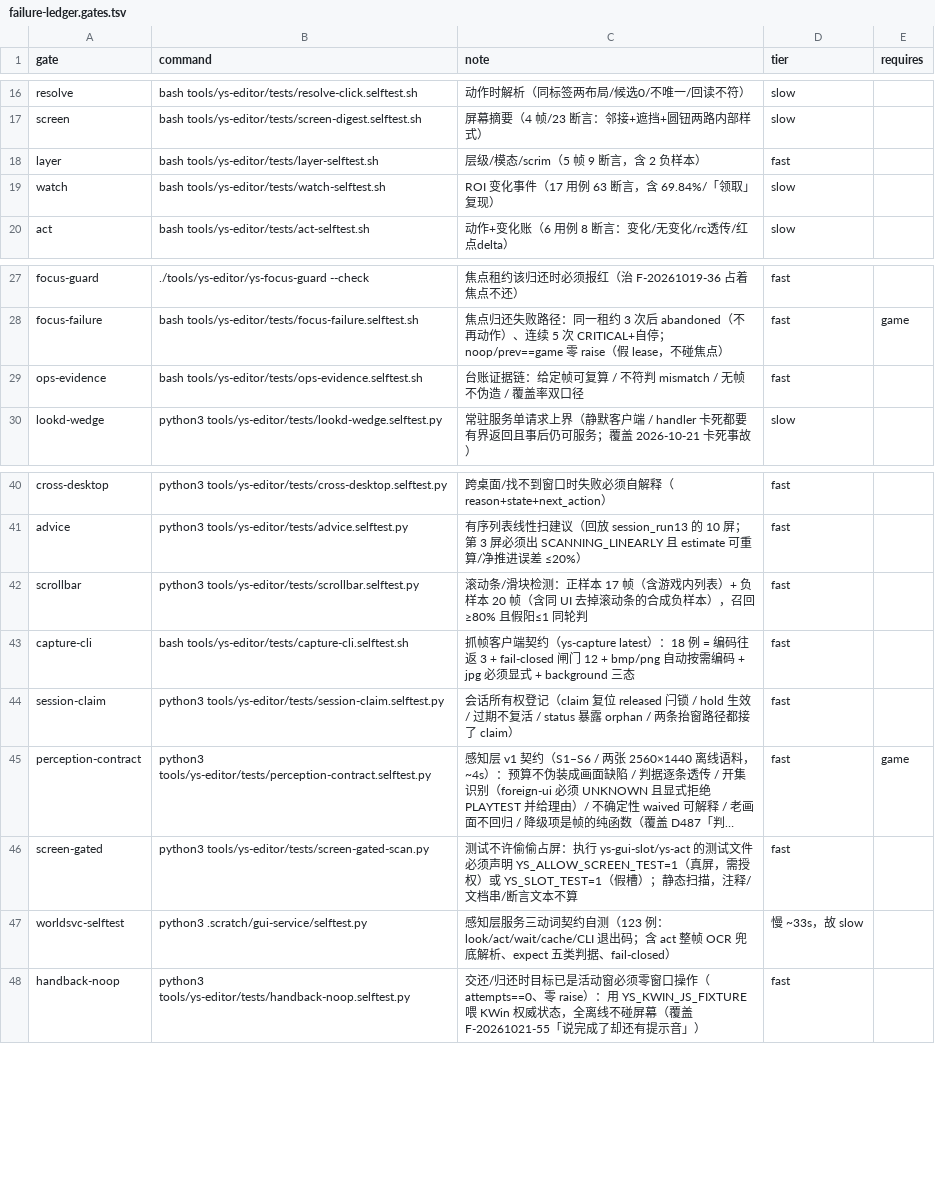
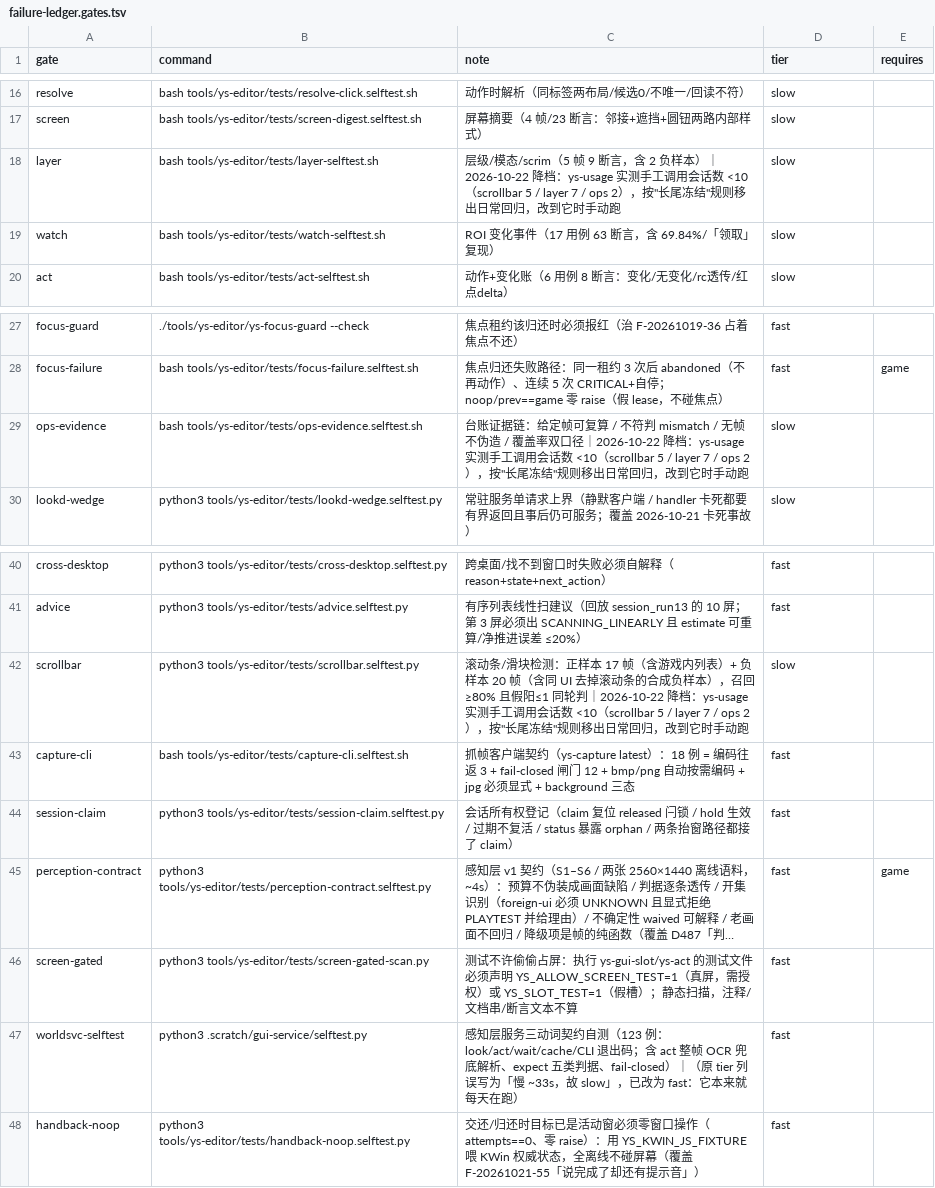
Before and after one commit to TheTouYu/genshin-ts, a TSV file: tools/failure-ledger.gates.tsv, drawn as a sheet; only a part is shown, gaps mark what is left out; long unchanged cells end in …; the diff names each change by its address in the sheet, - before the commit and + after, or states it on an @@ line.

Commit message:
perf(gates): 三条长尾门禁降档 fast→slow，日常回归 82.0s → 69.9s
判据来自 tools/ys-usage（工具真实使用台账），不是拍脑袋：
按"手工调用涉及会话数"排，长尾三个分别是

  scrollbar     → ys-scrollbar  60 次 / 5 个会话
  layer         → ys-layer      19 次 / 7 个会话
  ops-evidence  → ys-ops        97 次 / 2 个会话（只在一个时期的两个会话里用过）

对照核心（留 fast）：ys-lookd 37 会话 / ys-gui-slot 23 / ys-screen 25 / worldsvc 19。

规则：手工调用会话数 <10 ⇒ 移出日常回归，改到它时手动跑；代码与套件都留着。
note 列写明降档依据，将来谁想加回来先看这条。

## 顺带修一个数据 bug
`worldsvc-selftest` 的 tier 列写的是自由文本「慢 ~33s，故 slow」——机器读的列塞了人话。
后果：`check` 用 `tier != 'slow'` 判断，它永远不等于 'slow' ⇒ 每天都在跑（这本身是对的，
但**理由是错的**，而且任何"降档"都对这个最大的套件无效）。已改为 `fast`，原话挪进 note。

## 读数
`check --fast`：82.0s → **69.9s**（-15%），gates=30 → **27**，verdict=PASS。
（三条降档门禁此前合计约 11.3s，与实测 -12.1s 吻合；单条时间会随机器负载浮动。）

```diff
--- a/tools/failure-ledger.gates.tsv
+++ b/tools/failure-ledger.gates.tsv
-C18 (note): …负样本）
+C18 (note): …负样本）｜2026-10-22 降档：ys-usage 实测手工调用会话数 <10（scrollbar 5 / layer 7 / ops 2），按"长尾冻结"规则移出日常回归，改到它时手动跑
-D18 (tier): fast
+D18 (tier): slow
-C29 (note): …率双口径
+C29 (note): …率双口径｜2026-10-22 降档：ys-usage 实测手工调用会话数 <10（scrollbar 5 / layer 7 / ops 2），按"长尾冻结"规则移出日常回归，改到它时手动跑
-D29 (tier): fast
+D29 (tier): slow
-C42 (note): …≤1 同轮判
+C42 (note): …≤1 同轮判｜2026-10-22 降档：ys-usage 实测手工调用会话数 <10（scrollbar 5 / layer 7 / ops 2），按"长尾冻结"规则移出日常回归，改到它时手动跑
-D42 (tier): fast
+D42 (tier): slow
-C47 (note): …据、fail-closed）
+C47 (note): …据、fail-closed）｜（原 tier 列误写为「慢 ~33s，故 slow」，已改为 fast：它本来就每天在跑）
-D47 (tier): 慢 ~33s，故 slow
+D47 (tier): fast
```
